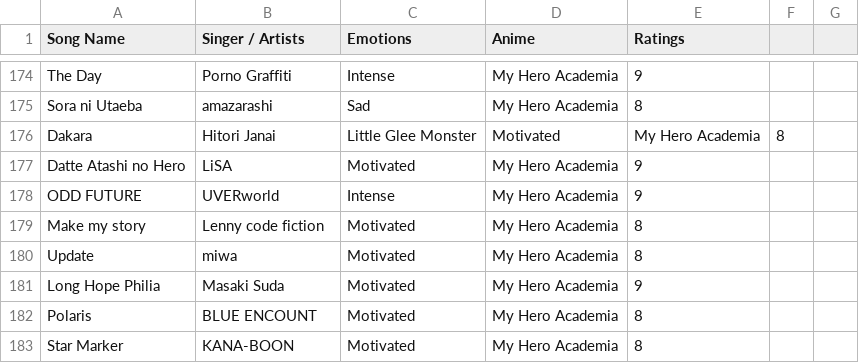
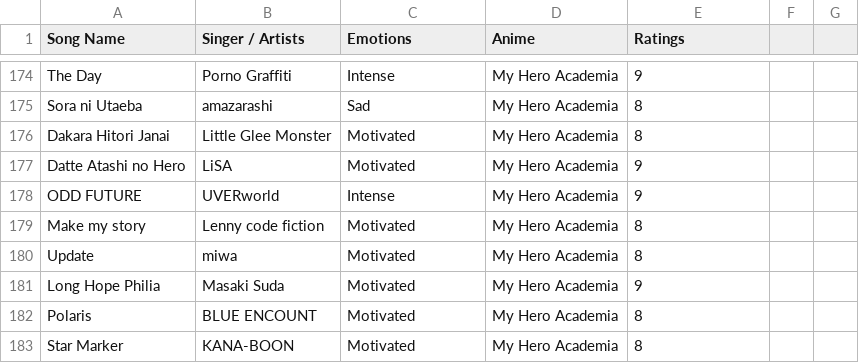
Before and after one commit to 7ahin/music-recommender-system, a CSV file: animesongsemotion.csv, drawn as a sheet; only a part is shown, gaps mark what is left out; removed rows and columns are numbered as before the commit, all else as after; the diff names each change by its address in the sheet, - before the commit and + after, or states it on an @@ line.

Commit message:
Update animesongsemotion.csv

```diff
--- a/animesongsemotion.csv
+++ b/animesongsemotion.csv
-row 176: Dakara | Hitori Janai | Little Glee Monster | Motivated | My Hero Academia | 8
+row 176: Dakara Hitori Janai | Little Glee Monster | Motivated | My Hero Academia | 8
```
